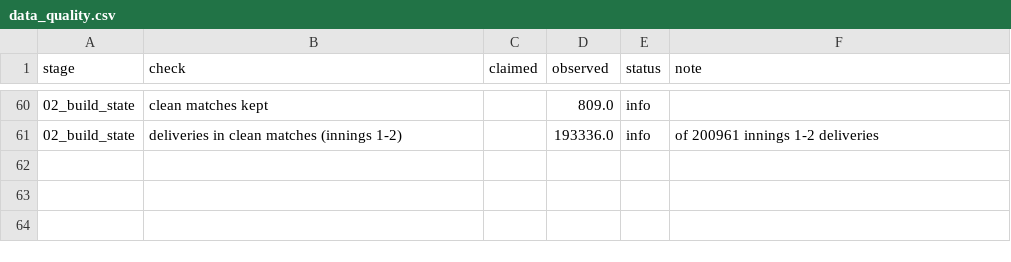
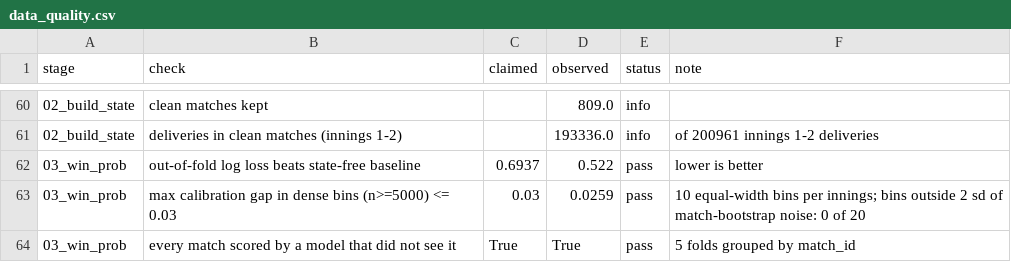
Before and after one commit to dhruvvvgg/superr-hackathon, a CSV file: outputs/tables/data_quality.csv, drawn as a sheet; only a part is shown, gaps mark what is left out.

```diff
--- a/outputs/tables/data_quality.csv
+++ b/outputs/tables/data_quality.csv
@@ -61 +61,4 @@ stage,check,claimed,observed,status,note
 02_build_state,deliveries in clean matches (innings 1-2),,193336.0,info,of 200961 innings 1-2 deliveries
+03_win_prob,out-of-fold log loss beats state-free baseline,0.6937,0.522,pass,lower is better
+03_win_prob,max calibration gap in dense bins (n>=5000) <= 0.03,0.03,0.0259,pass,10 equal-width bins per innings; bins outside 2 sd of match-bootstrap noise: 0 of 20
+03_win_prob,every match scored by a model that did not see it,True,True,pass,5 folds grouped by match_id
```
Also changed, not shown: 26 other files.
